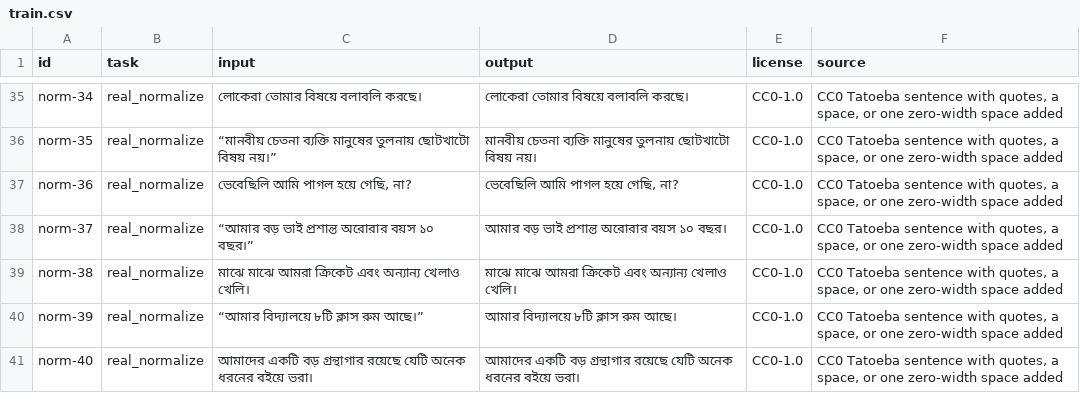
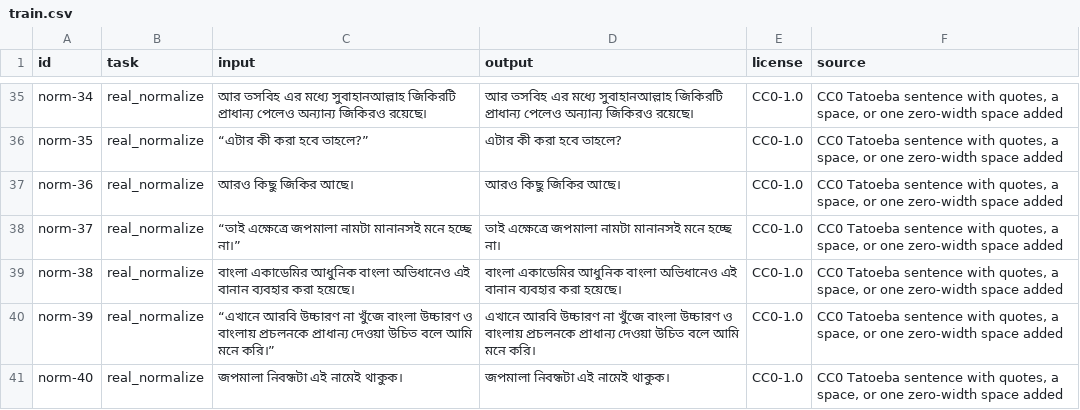
Before and after one commit to arafatsec/banglakit, a CSV file: datasets/text/cc0/normalization/train.csv, drawn as a sheet; only a part is shown, gaps mark what is left out; the diff covers the shown part only; the diff names each change by its address in the sheet, - before the commit and + after, or states it on an @@ line.

```diff
--- a/datasets/text/cc0/normalization/train.csv
+++ b/datasets/text/cc0/normalization/train.csv
-C35 (input): লোকেরা তোমার বিষয়ে বলাবলি করছে।
+C35 (input): আর তসবিহ এর মধ্যে সুবাহানআল্লাহ জিকিরটি প্রাধান্য পেলেও অন্যান্য জিকিরও রয়েছে।
-D35 (output): লোকেরা তোমার বিষয়ে বলাবলি করছে।
+D35 (output): আর তসবিহ এর মধ্যে সুবাহানআল্লাহ জিকিরটি প্রাধান্য পেলেও অন্যান্য জিকিরও রয়েছে।
-C36 (input): “মানবীয় চেতনা ব্যক্তি মানুষের তুলনায় ছোটখাটো বিষয় নয়।”
+C36 (input): “এটার কী করা হবে তাহলে?”
-D36 (output): মানবীয় চেতনা ব্যক্তি মানুষের তুলনায় ছোটখাটো বিষয় নয়।
+D36 (output): এটার কী করা হবে তাহলে?
-C37 (input): ভেবেছিলি আমি পাগল হয়ে গেছি, না?
+C37 (input): আরও কিছু জিকির আছে।
-D37 (output): ভেবেছিলি আমি পাগল হয়ে গেছি, না?
+D37 (output): আরও কিছু জিকির আছে।
-C38 (input): “আমার বড় ভাই প্রশান্ত অরোরার বয়স ১০ বছর।”
+C38 (input): “তাই এক্ষেত্রে জপমালা নামটা মানানসই মনে হচ্ছে না।”
-D38 (output): আমার বড় ভাই প্রশান্ত অরোরার বয়স ১০ বছর।
+D38 (output): তাই এক্ষেত্রে জপমালা নামটা মানানসই মনে হচ্ছে না।
-C39 (input): মাঝে মাঝে আমরা ক্রিকেট এবং অন্যান্য খেলাও খেলি।
+C39 (input): বাংলা একাডেমির আধুনিক বাংলা অভিধানেও এই বানান ব্যবহার করা হয়েছে।
-D39 (output): মাঝে মাঝে আমরা ক্রিকেট এবং অন্যান্য খেলাও খেলি।
+D39 (output): বাংলা একাডেমির আধুনিক বাংলা অভিধানেও এই বানান ব্যবহার করা হয়েছে।
-C40 (input): “আমার বিদ্যালয়ে ৮টি ক্লাস রুম আছে।”
+C40 (input): “এখানে আরবি উচ্চারণ না খুঁজে বাংলা উচ্চারণ ও বাংলায় প্রচলনকে প্রাধান্য দেওয়া উচিত বলে আমি মনে করি।”
-D40 (output): আমার বিদ্যালয়ে ৮টি ক্লাস রুম আছে।
+D40 (output): এখানে আরবি উচ্চারণ না খুঁজে বাংলা উচ্চারণ ও বাংলায় প্রচলনকে প্রাধান্য দেওয়া উচিত বলে আমি মনে করি।
-C41 (input): আমাদের একটি বড় গ্রন্থাগার রয়েছে যেটি অনেক ধরনের বইয়ে ভরা।
+C41 (input): জপমালা নিবন্ধটা এই নামেই থাকুক।
-D41 (output): আমাদের একটি বড় গ্রন্থাগার রয়েছে যেটি অনেক ধরনের বইয়ে ভরা।
+D41 (output): জপমালা নিবন্ধটা এই নামেই থাকুক।
```
Also changed, not shown: 64 edited cells elsewhere in this file, 57 other files.
